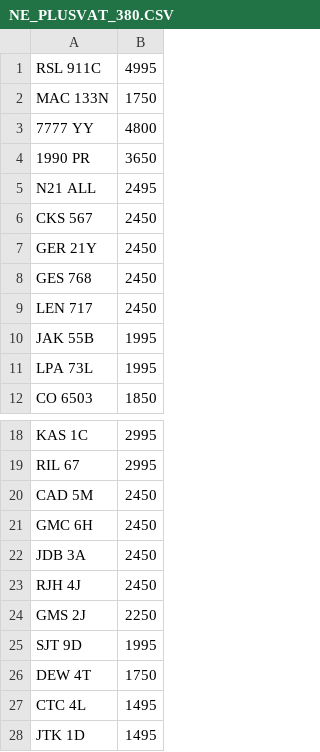
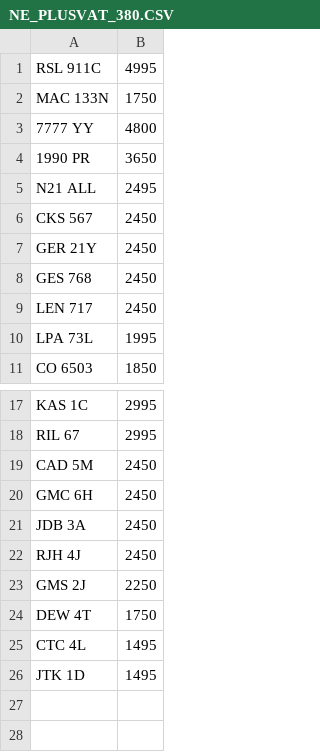
Before and after one commit to martinsumner/simplyreg, a CSV file: csv/NE_PLUSVAT_380.CSV, drawn as a sheet; only a part is shown, gaps mark what is left out.

Commit message:
Update NE_PLUSVAT_380.CSV

```diff
--- a/csv/NE_PLUSVAT_380.CSV
+++ b/csv/NE_PLUSVAT_380.CSV
@@ -9,3 +9,2 @@ GES 768,2450
 LEN 717,2450
-JAK 55B,1995
 LPA 73L,1995
@@ -24,3 +23,2 @@ RJH 4J,2450
 GMS 2J,2250
-SJT 9D,1995
 DEW 4T,1750
```
